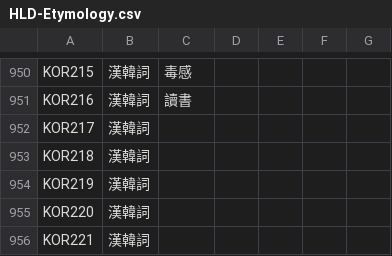
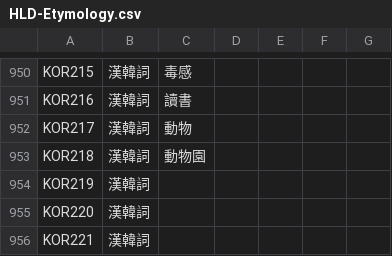
Before and after one commit to haiangdict/HDTwn, a CSV file: data/HLD-Etymology.csv, drawn as a sheet; only a part is shown, gaps mark what is left out.

```diff
--- a/data/HLD-Etymology.csv
+++ b/data/HLD-Etymology.csv
@@ -951,4 +951,4 @@ KOR215,漢韓詞,毒感,,,,
 KOR216,漢韓詞,讀書,,,,
-KOR217,漢韓詞,,,,,
-KOR218,漢韓詞,,,,,
+KOR217,漢韓詞,動物,,,,
+KOR218,漢韓詞,動物園,,,,
 KOR219,漢韓詞,,,,,
```
